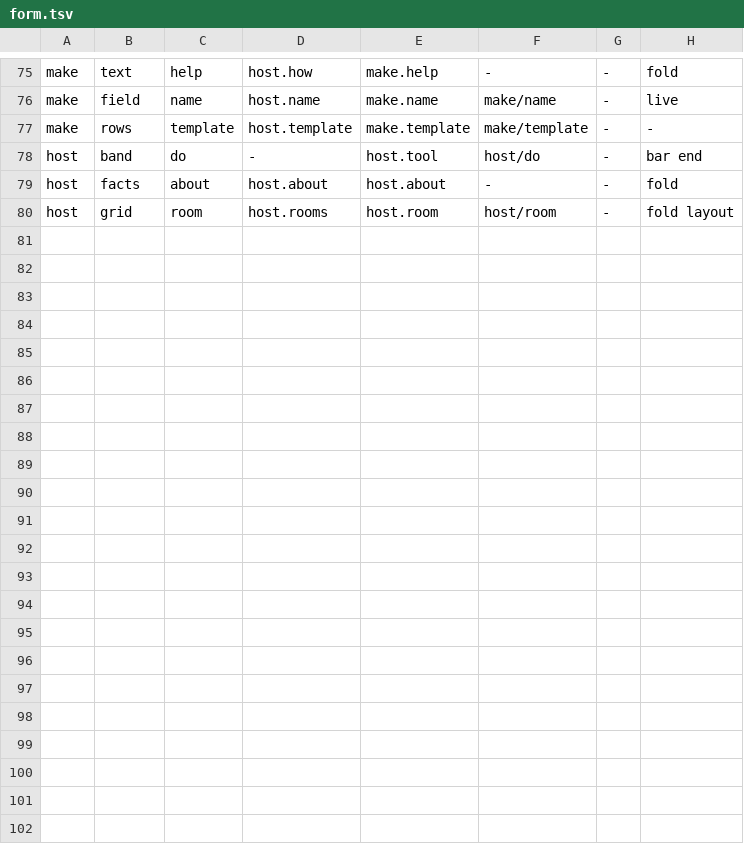
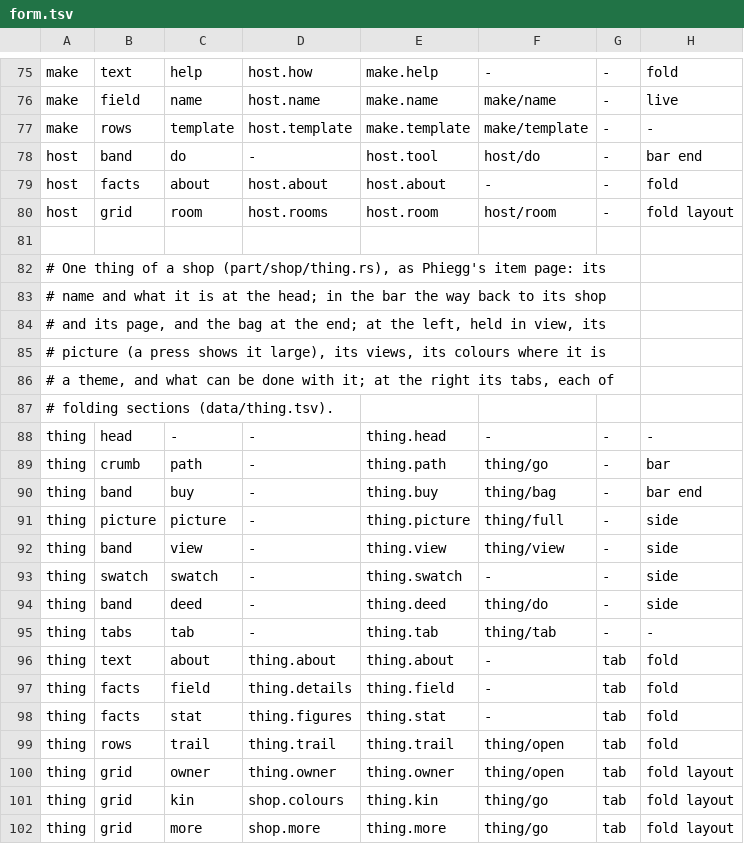
Before and after one commit to gemphi/phikit, a TSV file: crates/appkit/app/phiogy/data/form.tsv, drawn as a sheet; only a part is shown, gaps mark what is left out.

```diff
--- a/crates/appkit/app/phiogy/data/form.tsv
+++ b/crates/appkit/app/phiogy/data/form.tsv
@@ -80 +80,23 @@ host	facts	about	host.about	host.about	-	-	fold
 host	grid	room	host.rooms	host.room	host/room	-	fold layout
+
+# One thing of a shop (part/shop/thing.rs), as Phiegg's item page: its
+# name and what it is at the head; in the bar the way back to its shop
+# and its page, and the bag at the end; at the left, held in view, its
+# picture (a press shows it large), its views, its colours where it is
+# a theme, and what can be done with it; at the right its tabs, each of
+# folding sections (data/thing.tsv).
+thing	head	-	-	thing.head	-	-	-
+thing	crumb	path	-	thing.path	thing/go	-	bar
+thing	band	buy	-	thing.buy	thing/bag	-	bar end
+thing	picture	picture	-	thing.picture	thing/full	-	side
+thing	band	view	-	thing.view	thing/view	-	side
+thing	swatch	swatch	-	thing.swatch	-	-	side
+thing	band	deed	-	thing.deed	thing/do	-	side
+thing	tabs	tab	-	thing.tab	thing/tab	-	-
+thing	text	about	thing.about	thing.about	-	tab	fold
+thing	facts	field	thing.details	thing.field	-	tab	fold
+thing	facts	stat	thing.figures	thing.stat	-	tab	fold
+thing	rows	trail	thing.trail	thing.trail	thing/open	tab	fold
+thing	grid	owner	thing.owner	thing.owner	thing/open	tab	fold layout
+thing	grid	kin	shop.colours	thing.kin	thing/go	tab	fold layout
+thing	grid	more	shop.more	thing.more	thing/go	tab	fold layout
```
Also changed, not shown: crates/appkit/app/phiogy/data/listing.tsv, crates/appkit/app/phiogy/data/site.tsv, 20 other files.
